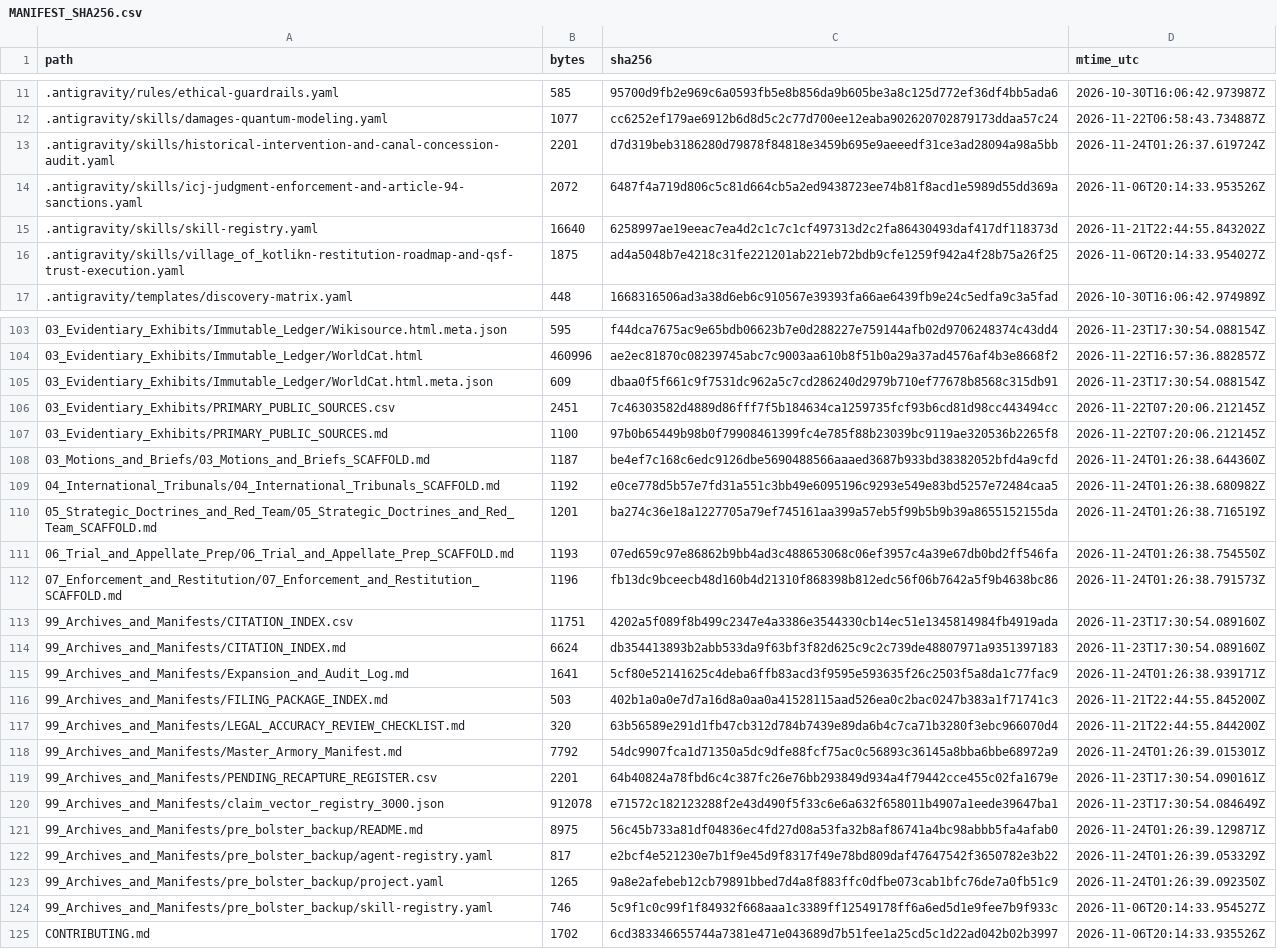
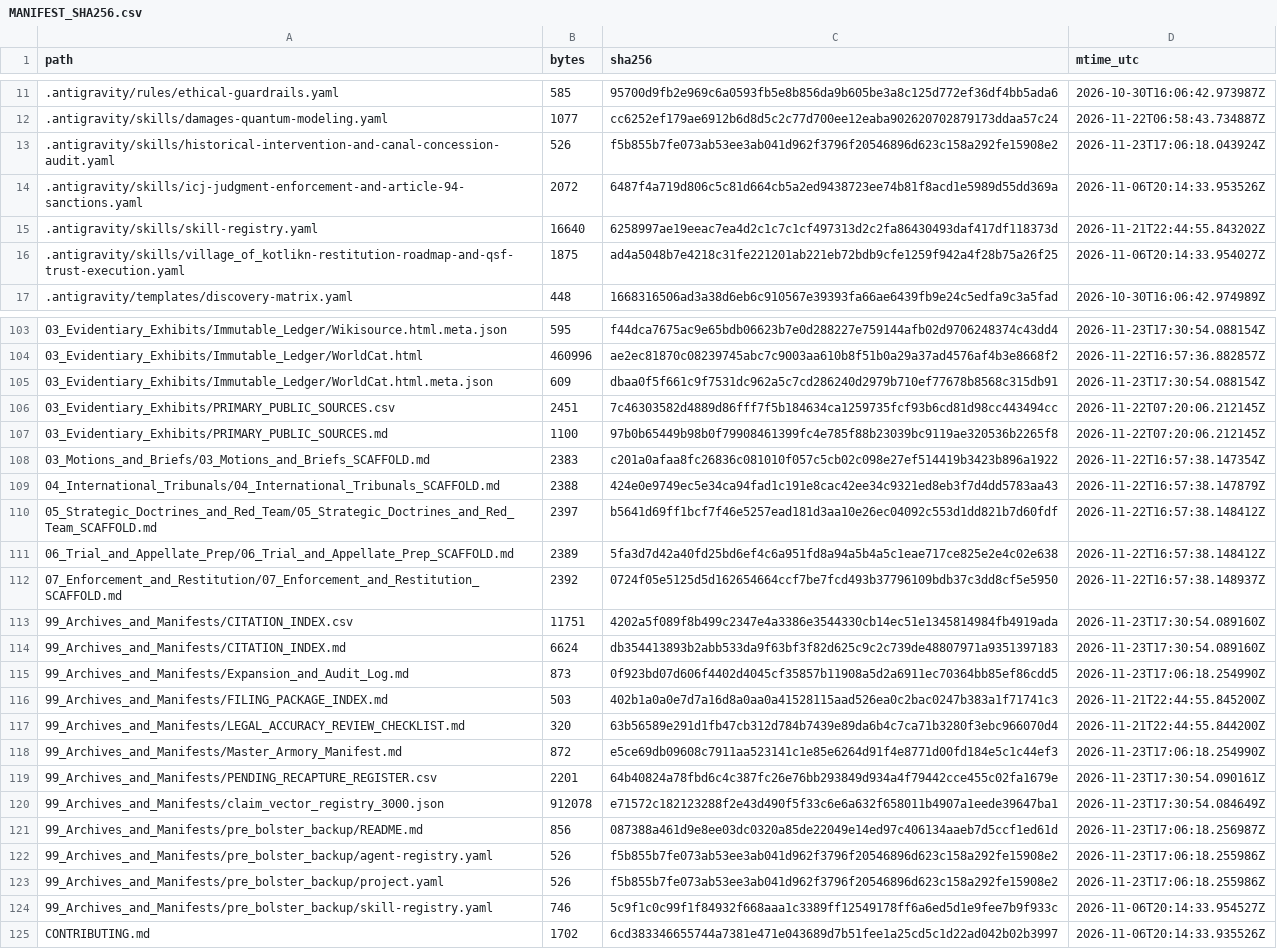
Before and after one commit to GlobalRestitutionAlliance/turtle-island-us-ak-village-of-kotlik-master-litigation, a CSV file: 99_Archives_and_Manifests/MANIFEST_SHA256.csv, drawn as a sheet; only a part is shown, gaps mark what is left out; the diff covers the shown part only.

```diff
--- a/99_Archives_and_Manifests/MANIFEST_SHA256.csv
+++ b/99_Archives_and_Manifests/MANIFEST_SHA256.csv
@@ -12,3 +12,3 @@ path,bytes,sha256,mtime_utc
 .antigravity/skills/damages-quantum-modeling.yaml,1077,cc6252ef179ae6912b6d8d5c2c77d700ee12eaba902620702879173ddaa57c24,2026-11-22T06:58:43.734887Z
-.antigravity/skills/historical-intervention-and-canal-concession-audit.yaml,2201,d7d319beb3186280d79878f84818e3459b695e9aeeedf31ce3ad28094a98a5bb,2026-11-24T01:26:37.619724Z
+.antigravity/skills/historical-intervention-and-canal-concession-audit.yaml,526,f5b855b7fe073ab53ee3ab041d962f3796f20546896d623c158a292fe15908e2,2026-11-23T17:06:18.043924Z
 .antigravity/skills/icj-judgment-enforcement-and-article-94-sanctions.yaml,2072,6487f4a719d806c5c81d664cb5a2ed9438723ee74b81f8acd1e5989d55dd369a,2026-11-06T20:14:33.953526Z
@@ -107,18 +107,18 @@ path,bytes,sha256,mtime_utc
 03_Evidentiary_Exhibits/PRIMARY_PUBLIC_SOURCES.md,1100,97b0b65449b98b0f79908461399fc4e785f88b23039bc9119ae320536b2265f8,2026-11-22T07:20:06.212145Z
-03_Motions_and_Briefs/03_Motions_and_Briefs_SCAFFOLD.md,1187,be4ef7c168c6edc9126dbe5690488566aaaed3687b933bd38382052bfd4a9cfd,2026-11-24T01:26:38.644360Z
-04_International_Tribunals/04_International_Tribunals_SCAFFOLD.md,1192,e0ce778d5b57e7fd31a551c3bb49e6095196c9293e549e83bd5257e72484caa5,2026-11-24T01:26:38.680982Z
-05_Strategic_Doctrines_and_Red_Team/05_Strategic_Doctrines_and_Red_Team_SCAFFOLD.md,1201,ba274c36e18a1227705a79ef745161aa399a57eb5f99b5b9b39a8655152155da,2026-11-24T01:26:38.716519Z
-06_Trial_and_Appellate_Prep/06_Trial_and_Appellate_Prep_SCAFFOLD.md,1193,07ed659c97e86862b9bb4ad3c488653068c06ef3957c4a39e67db0bd2ff546fa,2026-11-24T01:26:38.754550Z
-07_Enforcement_and_Restitution/07_Enforcement_and_Restitution_SCAFFOLD.md,1196,fb13dc9bceecb48d160b4d21310f868398b812edc56f06b7642a5f9b4638bc86,2026-11-24T01:26:38.791573Z
+03_Motions_and_Briefs/03_Motions_and_Briefs_SCAFFOLD.md,2383,c201a0afaa8fc26836c081010f057c5cb02c098e27ef514419b3423b896a1922,2026-11-22T16:57:38.147354Z
+04_International_Tribunals/04_International_Tribunals_SCAFFOLD.md,2388,424e0e9749ec5e34ca94fad1c191e8cac42ee34c9321ed8eb3f7d4dd5783aa43,2026-11-22T16:57:38.147879Z
+05_Strategic_Doctrines_and_Red_Team/05_Strategic_Doctrines_and_Red_Team_SCAFFOLD.md,2397,b5641d69ff1bcf7f46e5257ead181d3aa10e26ec04092c553d1dd821b7d60fdf,2026-11-22T16:57:38.148412Z
+06_Trial_and_Appellate_Prep/06_Trial_and_Appellate_Prep_SCAFFOLD.md,2389,5fa3d7d42a40fd25bd6ef4c6a951fd8a94a5b4a5c1eae717ce825e2e4c02e638,2026-11-22T16:57:38.148412Z
+07_Enforcement_and_Restitution/07_Enforcement_and_Restitution_SCAFFOLD.md,2392,0724f05e5125d5d162654664ccf7be7fcd493b37796109bdb37c3dd8cf5e5950,2026-11-22T16:57:38.148937Z
 99_Archives_and_Manifests/CITATION_INDEX.csv,11751,4202a5f089f8b499c2347e4a3386e3544330cb14ec51e1345814984fb4919ada,2026-11-23T17:30:54.089160Z
 99_Archives_and_Manifests/CITATION_INDEX.md,6624,db354413893b2abb533da9f63bf3f82d625c9c2c739de48807971a9351397183,2026-11-23T17:30:54.089160Z
-99_Archives_and_Manifests/Expansion_and_Audit_Log.md,1641,5cf80e52141625c4deba6ffb83acd3f9595e593635f26c2503f5a8da1c77fac9,2026-11-24T01:26:38.939171Z
+99_Archives_and_Manifests/Expansion_and_Audit_Log.md,873,0f923bd07d606f4402d4045cf35857b11908a5d2a6911ec70364bb85ef86cdd5,2026-11-23T17:06:18.254990Z
 99_Archives_and_Manifests/FILING_PACKAGE_INDEX.md,503,402b1a0a0e7d7a16d8a0aa0a41528115aad526ea0c2bac0247b383a1f71741c3,2026-11-21T22:44:55.845200Z
 99_Archives_and_Manifests/LEGAL_ACCURACY_REVIEW_CHECKLIST.md,320,63b56589e291d1fb47cb312d784b7439e89da6b4c7ca71b3280f3ebc966070d4,2026-11-21T22:44:55.844200Z
-99_Archives_and_Manifests/Master_Armory_Manifest.md,7792,54dc9907fca1d71350a5dc9dfe88fcf75ac0c56893c36145a8bba6bbe68972a9,2026-11-24T01:26:39.015301Z
+99_Archives_and_Manifests/Master_Armory_Manifest.md,872,e5ce69db09608c7911aa523141c1e85e6264d91f4e8771d00fd184e5c1c44ef3,2026-11-23T17:06:18.254990Z
 99_Archives_and_Manifests/PENDING_RECAPTURE_REGISTER.csv,2201,64b40824a78fbd6c4c387fc26e76bb293849d934a4f79442cce455c02fa1679e,2026-11-23T17:30:54.090161Z
 99_Archives_and_Manifests/claim_vector_registry_3000.json,912078,e71572c182123288f2e43d490f5f33c6e6a632f658011b4907a1eede39647ba1,2026-11-23T17:30:54.084649Z
-99_Archives_and_Manifests/pre_bolster_backup/README.md,8975,56c45b733a81df04836ec4fd27d08a53fa32b8af86741a4bc98abbb5fa4afab0,2026-11-24T01:26:39.129871Z
-99_Archives_and_Manifests/pre_bolster_backup/agent-registry.yaml,817,e2bcf4e521230e7b1f9e45d9f8317f49e78bd809daf47647542f3650782e3b22,2026-11-24T01:26:39.053329Z
-99_Archives_and_Manifests/pre_bolster_backup/project.yaml,1265,9a8e2afebeb12cb79891bbed7d4a8f883ffc0dfbe073cab1bfc76de7a0fb51c9,2026-11-24T01:26:39.092350Z
+99_Archives_and_Manifests/pre_bolster_backup/README.md,856,087388a461d9e8ee03dc0320a85de22049e14ed97c406134aaeb7d5ccf1ed61d,2026-11-23T17:06:18.256987Z
+99_Archives_and_Manifests/pre_bolster_backup/agent-registry.yaml,526,f5b855b7fe073ab53ee3ab041d962f3796f20546896d623c158a292fe15908e2,2026-11-23T17:06:18.255986Z
+99_Archives_and_Manifests/pre_bolster_backup/project.yaml,526,f5b855b7fe073ab53ee3ab041d962f3796f20546896d623c158a292fe15908e2,2026-11-23T17:06:18.255986Z
 99_Archives_and_Manifests/pre_bolster_backup/skill-registry.yaml,746,5c9f1c0c99f1f84932f668aaa1c3389ff12549178ff6a6ed5d1e9fee7b9f933c,2026-11-06T20:14:33.954527Z
```
Also changed, not shown: 77 edited cells elsewhere in this file, 37 other files.
